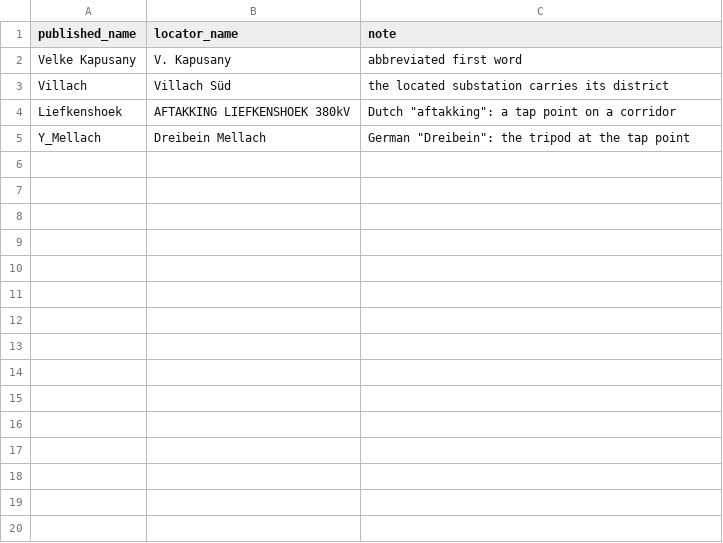
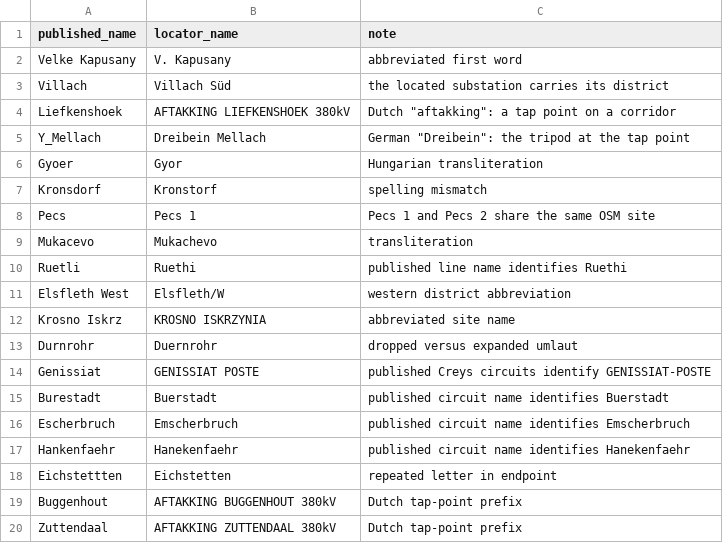
Before and after one commit to zoltanmaric/coppersushi, a CSV file: config/substation-aliases.csv, drawn as a sheet; the diff names each change by its address in the sheet, - before the commit and + after, or states it on an @@ line.

```diff
--- a/config/substation-aliases.csv
+++ b/config/substation-aliases.csv
+row 6: Gyoer | Gyor | Hungarian transliteration
+row 7: Kronsdorf | Kronstorf | spelling mismatch
+row 8: Pecs | Pecs 1 | Pecs 1 and Pecs 2 share the same OSM site
+row 9: Mukacevo | Mukachevo | transliteration
+row 10: Ruetli | Ruethi | published line name identifies Ruethi
+row 11: Elsfleth West | Elsfleth/W | western district abbreviation
+row 12: Krosno Iskrz | KROSNO ISKRZYNIA | abbreviated site name
+row 13: Durnrohr | Duernrohr | dropped versus expanded umlaut
+row 14: Genissiat | GENISSIAT POSTE | published Creys circuits identify GENISSIAT-POSTE
+row 15: Burestadt | Buerstadt | published circuit name identifies Buerstadt
+row 16: Escherbruch | Emscherbruch | published circuit name identifies Emscherbruch
+row 17: Hankenfaehr | Hanekenfaehr | published circuit name identifies Hanekenfaehr
+row 18: Eichstettten | Eichstetten | repeated letter in endpoint
+row 19: Buggenhout | AFTAKKING BUGGENHOUT 380kV | Dutch tap-point prefix
+row 20: Zuttendaal | AFTAKKING ZUTTENDAAL 380kV | Dutch tap-point prefix
```
Also changed, not shown: 22 other files.
